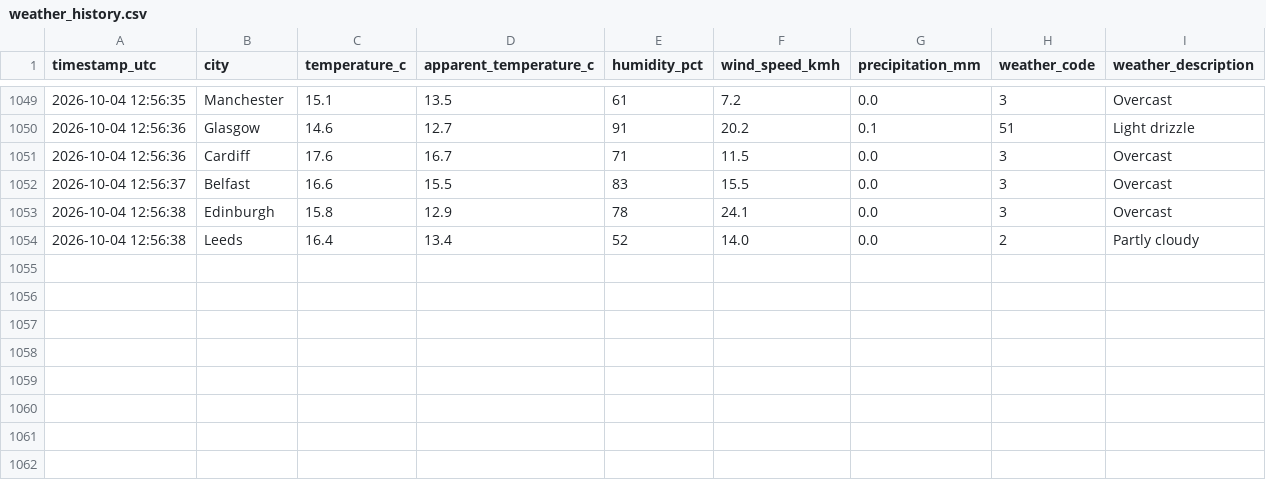
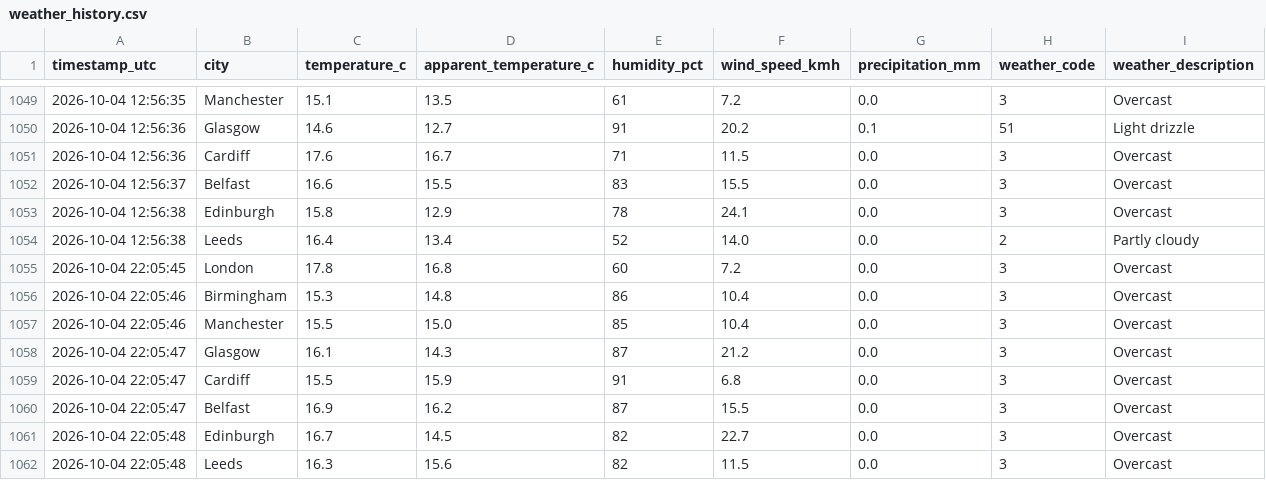
Before and after one commit to Patthur/UK-Weather-Pipeline, a CSV file: data/weather_history.csv, drawn as a sheet; only a part is shown, gaps mark what is left out; the diff names each change by its address in the sheet, - before the commit and + after, or states it on an @@ line.

```diff
--- a/data/weather_history.csv
+++ b/data/weather_history.csv
+row 1055: 2026-10-04 22:05:45 | London | 17.8 | 16.8 | 60 | 7.2 | 0.0 | 3 | Overcast
+row 1056: 2026-10-04 22:05:46 | Birmingham | 15.3 | 14.8 | 86 | 10.4 | 0.0 | 3 | Overcast
+row 1057: 2026-10-04 22:05:46 | Manchester | 15.5 | 15.0 | 85 | 10.4 | 0.0 | 3 | Overcast
+row 1058: 2026-10-04 22:05:47 | Glasgow | 16.1 | 14.3 | 87 | 21.2 | 0.0 | 3 | Overcast
+row 1059: 2026-10-04 22:05:47 | Cardiff | 15.5 | 15.9 | 91 | 6.8 | 0.0 | 3 | Overcast
+row 1060: 2026-10-04 22:05:47 | Belfast | 16.9 | 16.2 | 87 | 15.5 | 0.0 | 3 | Overcast
+row 1061: 2026-10-04 22:05:48 | Edinburgh | 16.7 | 14.5 | 82 | 22.7 | 0.0 | 3 | Overcast
+row 1062: 2026-10-04 22:05:48 | Leeds | 16.3 | 15.6 | 82 | 11.5 | 0.0 | 3 | Overcast
```
Also changed, not shown: data/city_averages.csv, data/latest_snapshot.csv, 1 other file.
